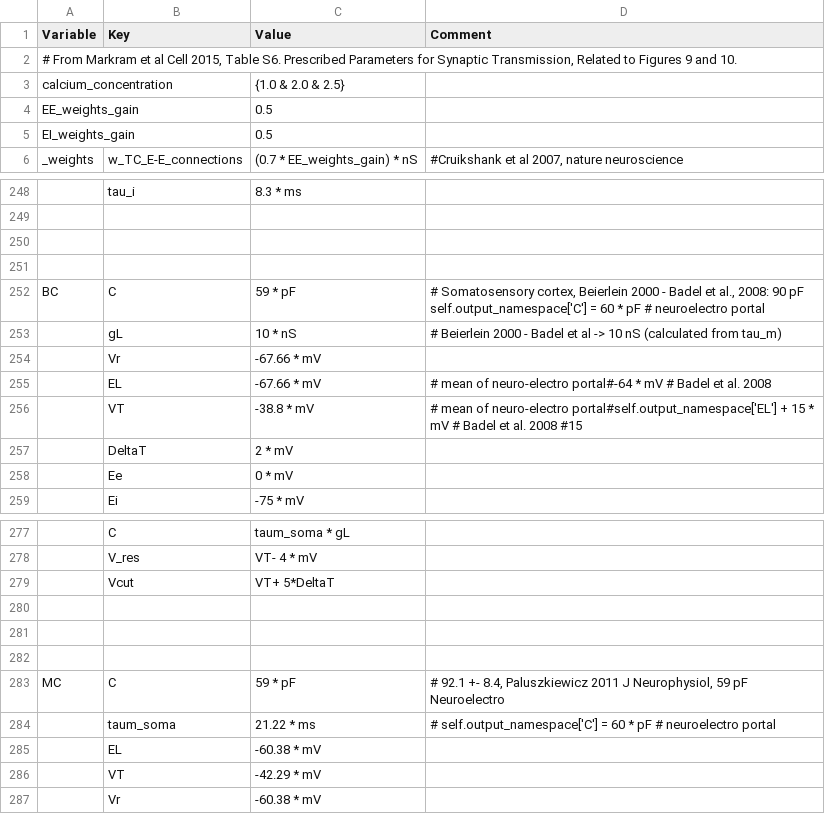
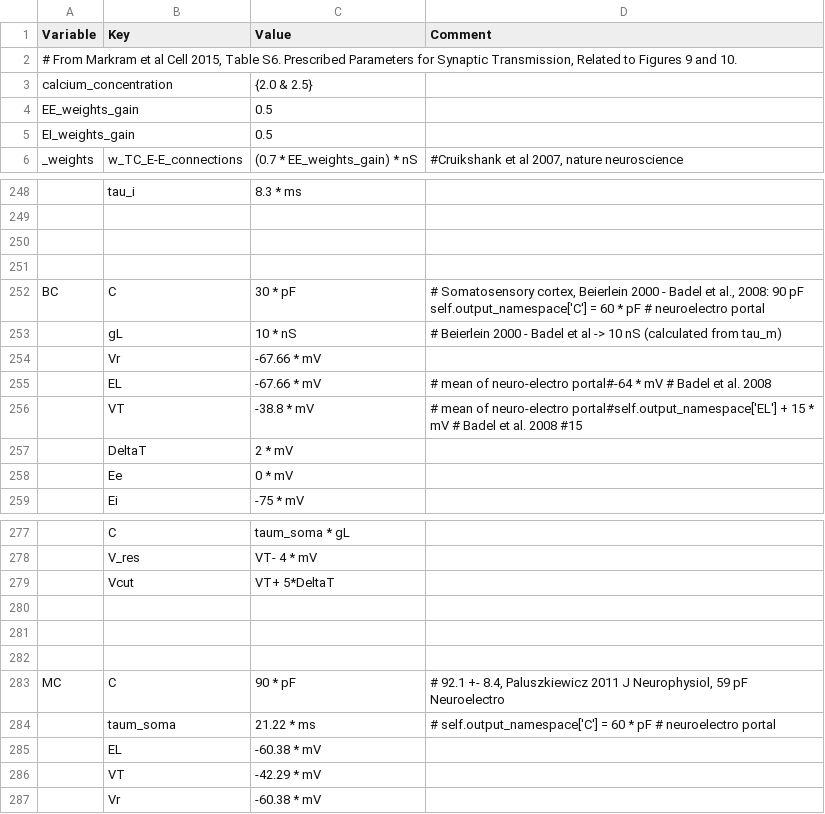
Before and after one commit to VisualNeuroscience-UH/CxSystem, a CSV file: config_files/Physiological_Parameters_for_calcium.csv, drawn as a sheet; only a part is shown, gaps mark what is left out; the diff names each change by its address in the sheet, - before the commit and + after, or states it on an @@ line.

```diff
--- a/config_files/Physiological_Parameters_for_calcium.csv
+++ b/config_files/Physiological_Parameters_for_calcium.csv
-C3 (Value): {1.0 & 2.0 & 2.5}
+C3 (Value): {2.0 & 2.5}
-C252 (Value): 59 * pF
+C252 (Value): 30 * pF
-C283 (Value): 59 * pF
+C283 (Value): 90 * pF
```
Also changed, not shown: 2 other files.
